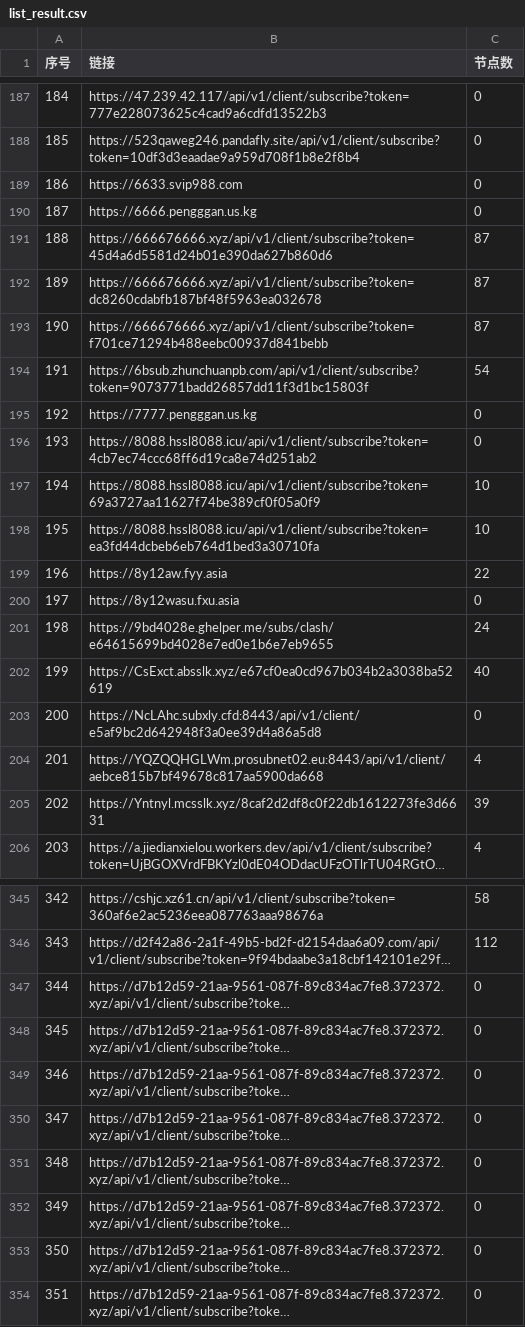
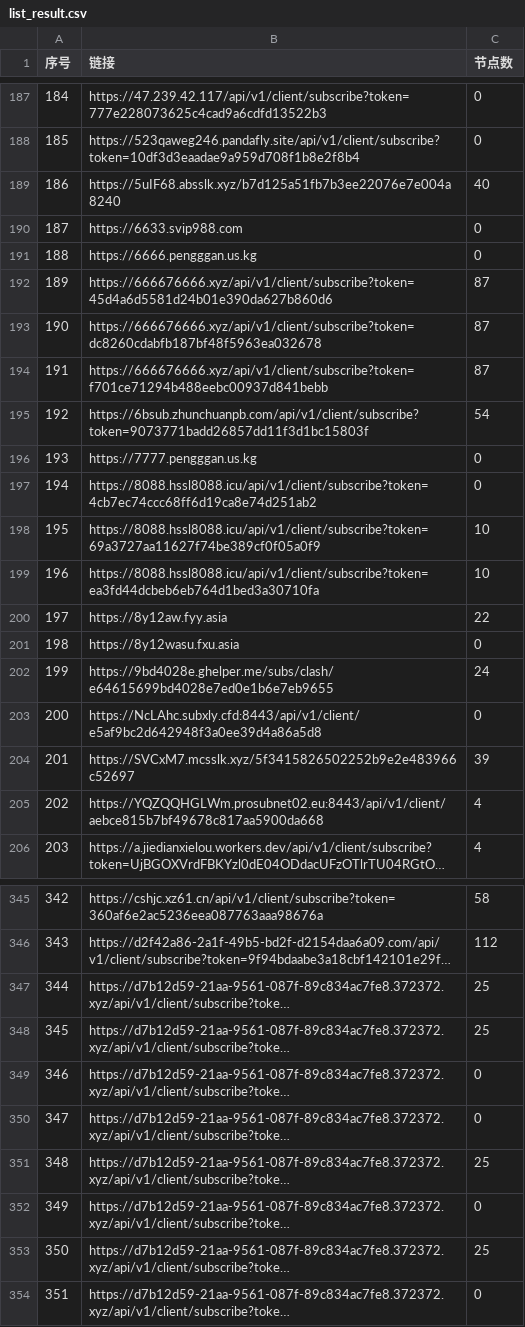
Before and after one commit to 3878590578/NoMoreWalls, a CSV file: list_result.csv, drawn as a sheet; only a part is shown, gaps mark what is left out; long unchanged cells end in …; the diff covers the shown part only; the diff names each change by its address in the sheet, - before the commit and + after, or states it on an @@ line.

```diff
--- a/list_result.csv
+++ b/list_result.csv
-B189 (链接): https://6633.svip988.com
+B189 (链接): https://5uIF68.absslk.xyz/b7d125a51fb7b3ee22076e7e004a8240
-C189 (节点数): 0
+C189 (节点数): 40
-B190 (链接): https://6666.pengggan.us.kg
+B190 (链接): https://6633.svip988.com
-B191 (链接): https://666676666.xyz/api/v1/client/subscribe?token=45d4a6d5581d24b01e390da627b860d6
+B191 (链接): https://6666.pengggan.us.kg
-C191 (节点数): 87
+C191 (节点数): 0
-B192 (链接): https://666676666.xyz/api/v1/client/subscribe?token=dc8260cdabfb187bf48f5963ea032678
+B192 (链接): https://666676666.xyz/api/v1/client/subscribe?token=45d4a6d5581d24b01e390da627b860d6
-B193 (链接): https://666676666.xyz/api/v1/client/subscribe?token=f701ce71294b488eebc00937d841bebb
+B193 (链接): https://666676666.xyz/api/v1/client/subscribe?token=dc8260cdabfb187bf48f5963ea032678
-B194 (链接): https://6bsub.zhunchuanpb.com/api/v1/client/subscribe?token=9073771badd26857dd11f3d1bc15803f
+B194 (链接): https://666676666.xyz/api/v1/client/subscribe?token=f701ce71294b488eebc00937d841bebb
-C194 (节点数): 54
+C194 (节点数): 87
-B195 (链接): https://7777.pengggan.us.kg
+B195 (链接): https://6bsub.zhunchuanpb.com/api/v1/client/subscribe?token=9073771badd26857dd11f3d1bc15803f
-C195 (节点数): 0
+C195 (节点数): 54
-B196 (链接): https://8088.hssl8088.icu/api/v1/client/subscribe?token=4cb7ec74ccc68ff6d19ca8e74d251ab2
+B196 (链接): https://7777.pengggan.us.kg
-B197 (链接): https://8088.hssl8088.icu/api/v1/client/subscribe?token=69a3727aa11627f74be389cf0f05a0f9
+B197 (链接): https://8088.hssl8088.icu/api/v1/client/subscribe?token=4cb7ec74ccc68ff6d19ca8e74d251ab2
-C197 (节点数): 10
+C197 (节点数): 0
-B198 (链接): https://8088.hssl8088.icu/api/v1/client/subscribe?token=ea3fd44dcbeb6eb764d1bed3a30710fa
+B198 (链接): https://8088.hssl8088.icu/api/v1/client/subscribe?token=69a3727aa11627f74be389cf0f05a0f9
-B199 (链接): https://8y12aw.fyy.asia
+B199 (链接): https://8088.hssl8088.icu/api/v1/client/subscribe?token=ea3fd44dcbeb6eb764d1bed3a30710fa
-C199 (节点数): 22
+C199 (节点数): 10
-B200 (链接): https://8y12wasu.fxu.asia
+B200 (链接): https://8y12aw.fyy.asia
-C200 (节点数): 0
+C200 (节点数): 22
-B201 (链接): https://9bd4028e.ghelper.me/subs/clash/e64615699bd4028e7ed0e1b6e7eb9655
+B201 (链接): https://8y12wasu.fxu.asia
-C201 (节点数): 24
+C201 (节点数): 0
-B202 (链接): https://CsExct.absslk.xyz/e67cf0ea0cd967b034b2a3038ba52619
+B202 (链接): https://9bd4028e.ghelper.me/subs/clash/e64615699bd4028e7ed0e1b6e7eb9655
-C202 (节点数): 40
+C202 (节点数): 24
-B204 (链接): https://YQZQQHGLWm.prosubnet02.eu:8443/api/v1/client/aebce815b7bf49678c817aa5900da668
+B204 (链接): https://SVCxM7.mcsslk.xyz/5f3415826502252b9e2e483966c52697
-C204 (节点数): 4
+C204 (节点数): 39
-B205 (链接): https://Yntnyl.mcsslk.xyz/8caf2d2df8c0f22db1612273fe3d6631
+B205 (链接): https://YQZQQHGLWm.prosubnet02.eu:8443/api/v1/client/aebce815b7bf49678c817aa5900da668
-C205 (节点数): 39
+C205 (节点数): 4
-C347:C348 (节点数): 0
+C347:C348 (节点数): 25
-C351 (节点数): 0
+C351 (节点数): 25
-C353 (节点数): 0
+C353 (节点数): 25
```
Also changed, not shown: 40 edited cells elsewhere in this file, 48 other files.
